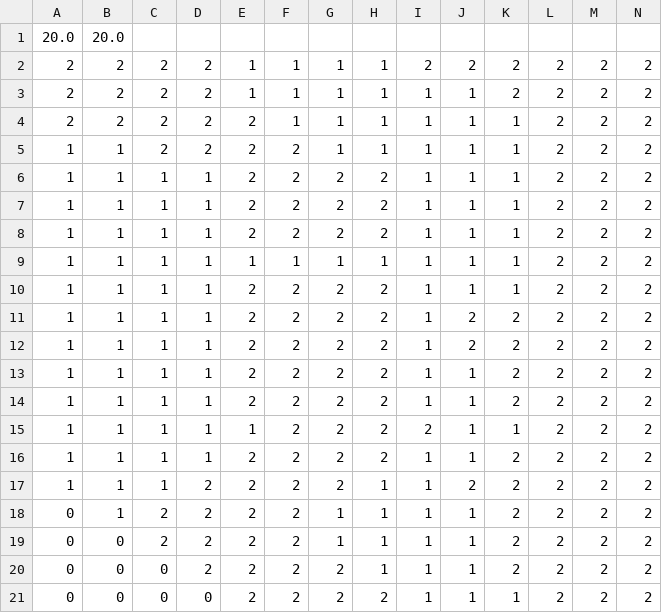
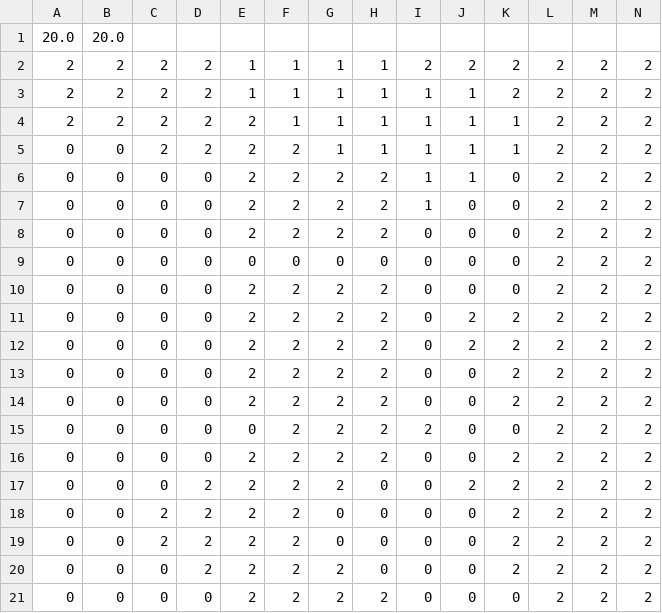
Before and after one commit to arjunperi/Cellular-Automata-Simulator, a CSV file: data/PercolationExampleOut.csv, drawn as a sheet; only a part is shown; removed rows and columns are numbered as before the commit, all else as after; rows hold the shown columns only; the diff names each change by its address in the sheet, - before the commit and + after, or states it on an @@ line.

```diff
--- a/data/PercolationExampleOut.csv
+++ b/data/PercolationExampleOut.csv
-A5:A8: 1
+A5:A8: 0
-B5:B8: 1
+B5:B8: 0
-C6:C8: 1
+C6:C8: 0
-D6:D8: 1
+D6:D8: 0
-K6:K8: 1
+K6:K8: 0
-J7:J8: 1
+J7:J8: 0
-I8: 1
+I8: 0
-row 9: 1 | 1 | 1 | 1 | 1 | 1 | 1 | 1 | 1 | 1 | 1 | 2 | 2 | 2
+row 9: 0 | 0 | 0 | 0 | 0 | 0 | 0 | 0 | 0 | 0 | 0 | 2 | 2 | 2
-A10:A17: 1
+A10:A17: 0
-B10:B18: 1
+B10:B18: 0
-C10:C17: 1
+C10:C17: 0
-D10:D16: 1
+D10:D16: 0
-I10:I14: 1
+I10:I14: 0
-J10: 1
+J10: 0
-K10: 1
+K10: 0
-J13:J16: 1
+J13:J16: 0
-E15: 1
+E15: 0
-K15: 1
+K15: 0
-I16:I21: 1
+I16:I21: 0
-H17:H20: 1
+H17:H20: 0
-G18:G19: 1
+G18:G19: 0
-J18:J21: 1
+J18:J21: 0
-K21: 1
+K21: 0
```
Also changed, not shown: data/ConwayStatesPulsarOut.csv, data/RPSExampleOut.csv, 3 other files.
